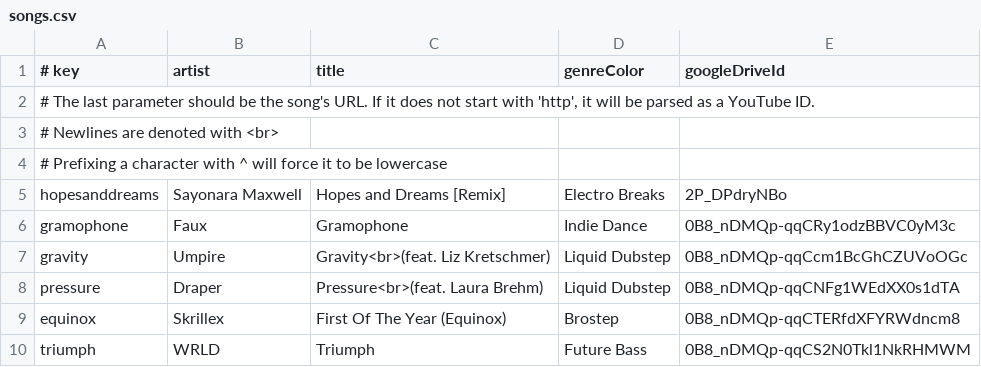
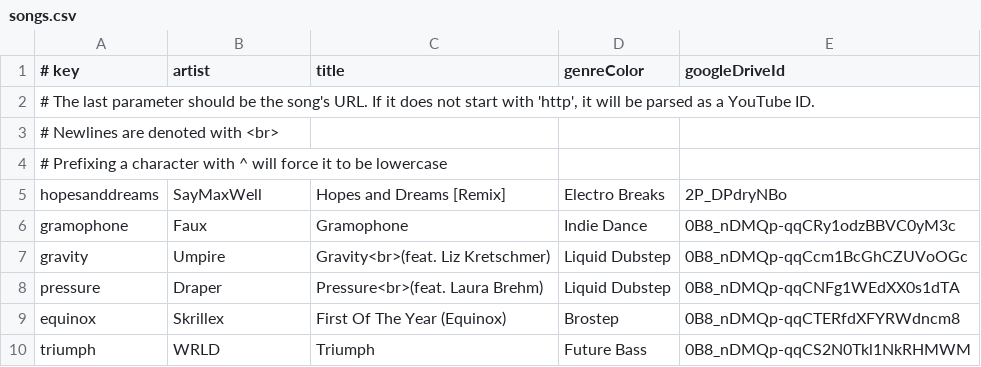
Before and after one commit to PwnzLPs/vis.js, a CSV file: songs.csv, drawn as a sheet; only a part is shown.

Commit message:
Update songs.csv

```diff
--- a/songs.csv
+++ b/songs.csv
@@ -4,3 +4,3 @@
 # Prefixing a character with ^ will force it to be lowercase
-hopesanddreams|Sayonara Maxwell|Hopes and Dreams [Remix]|Electro Breaks|2P_DPdryNBo
+hopesanddreams|SayMaxWell|Hopes and Dreams [Remix]|Electro Breaks|2P_DPdryNBo
 gramophone|Faux|Gramophone|Indie Dance|0B8_nDMQp-qqCRy1odzBBVC0yM3c
```
